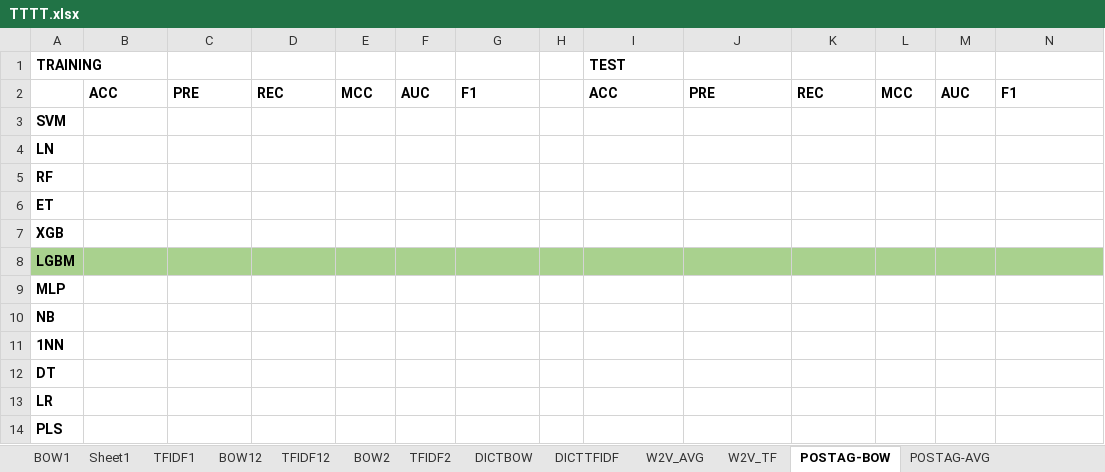
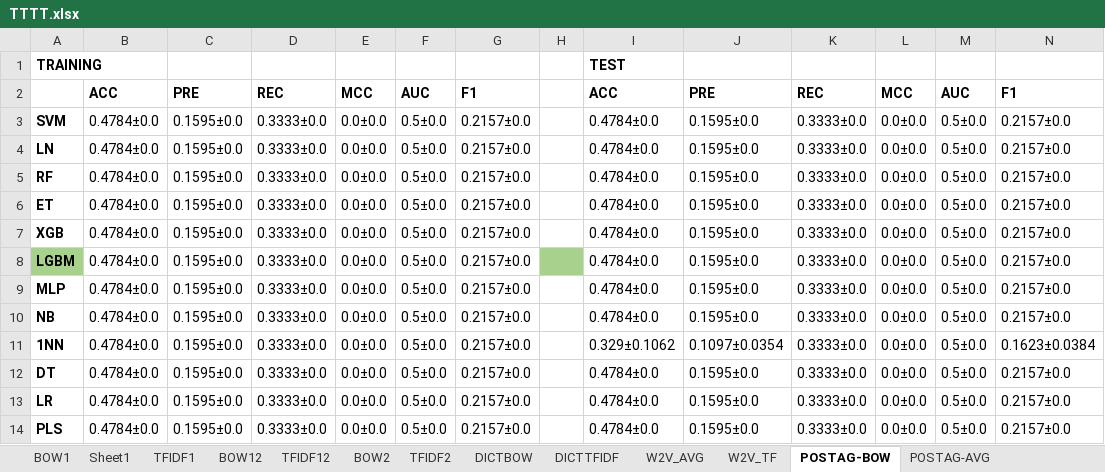
Before and after one commit to preenet/SETAR, an Excel workbook: output/TTTT.xlsx, sheet POSTAG-BOW, drawn as a sheet; values as stored, in another font and other column widths than the file's, no borders; the diff names each change by its address in the sheet, - before the commit and + after, or states it on an @@ line.

Commit message:
added postag result for TT.

```diff
--- a/output/TTTT.xlsx (sheet POSTAG-BOW)
+++ b/output/TTTT.xlsx (sheet POSTAG-BOW)
-B3:B14: (empty)
+B3:B14: 0.4784±0.0
-C3:C14: (empty)
+C3:C14: 0.1595±0.0
-D3:D14: (empty)
+D3:D14: 0.3333±0.0
-E3:E14: (empty)
+E3:E14: 0.0±0.0
-F3:F14: (empty)
+F3:F14: 0.5±0.0
-G3:G14: (empty)
+G3:G14: 0.2157±0.0
-I3:I10: (empty)
+I3:I10: 0.4784±0.0
-J3:J10: (empty)
+J3:J10: 0.1595±0.0
-K3:K14: (empty)
+K3:K14: 0.3333±0.0
-L3:L14: (empty)
+L3:L14: 0.0±0.0
-M3:M14: (empty)
+M3:M14: 0.5±0.0
-N3:N10: (empty)
+N3:N10: 0.2157±0.0
-B8:G8 fill: #A9D18E
+B8:G8 fill: none
-I8:N8 fill: #A9D18E
+I8:N8 fill: none
-I11: (empty)
+I11: 0.329±0.1062
-J11: (empty)
+J11: 0.1097±0.0354
-N11: (empty)
+N11: 0.1623±0.0384
-I12:I14: (empty)
+I12:I14: 0.4784±0.0
-J12:J14: (empty)
+J12:J14: 0.1595±0.0
-N12:N14: (empty)
+N12:N14: 0.2157±0.0
```
Also changed, not shown: sheet POSTAG-CONCAT, sheet POSTAG-FLAT, sheet POSTAG-AVG, 1 other file.
